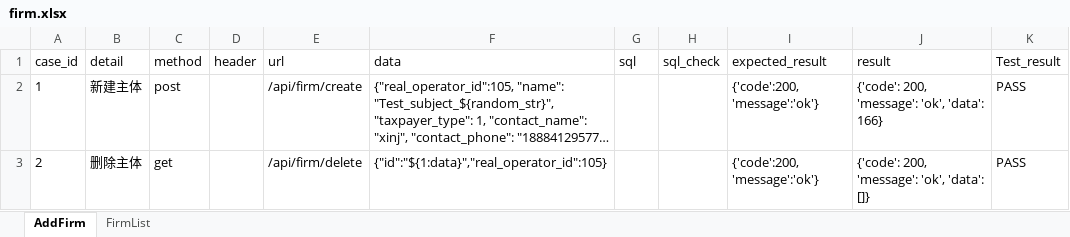
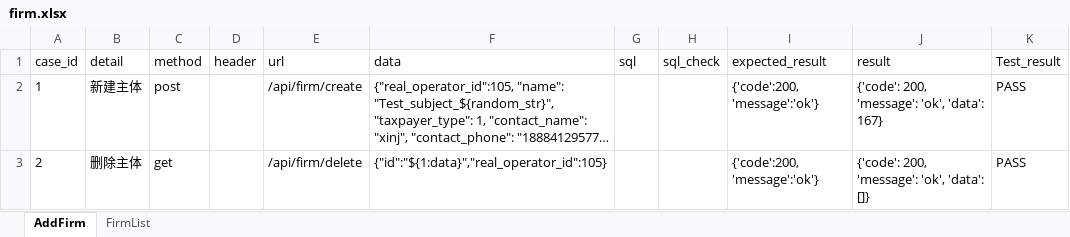
Before and after one commit to xinjf/SAAS_API, an Excel workbook: test_data/AssetManagement/firm/firm.xlsx, sheet AddFirm, drawn as a sheet; long unchanged cells end in …; values as stored, in another font and other column widths than the file's, no borders; the diff names each change by its address in the sheet, - before the commit and + after, or states it on an @@ line.

```diff
--- a/test_data/AssetManagement/firm/firm.xlsx (sheet AddFirm)
+++ b/test_data/AssetManagement/firm/firm.xlsx (sheet AddFirm)
-J2 (result): {'code': 200, 'message': 'ok', 'data': 166}
+J2 (result): {'code': 200, 'message': 'ok', 'data': 167}
```
Also changed, not shown: test_data/AssetManagement/login/login.xlsx, 7 other files.
